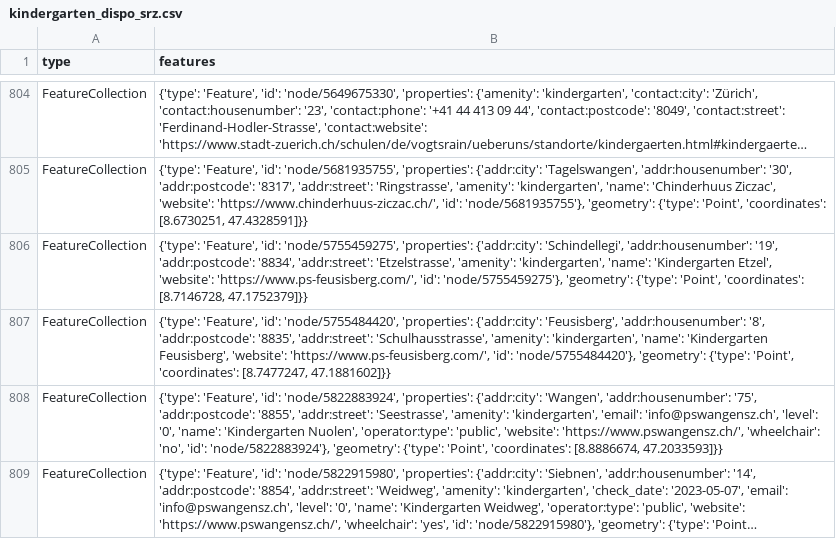
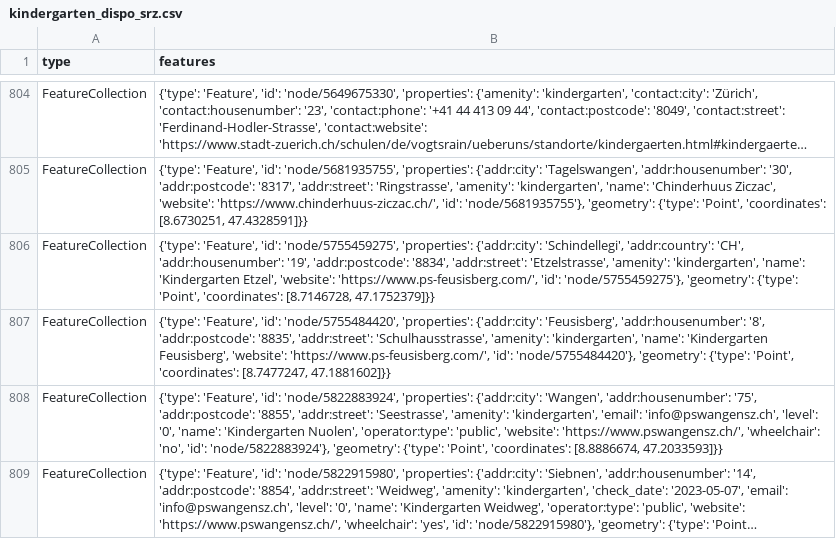
Before and after one commit to OpenBracketsCH/rescue-data, a CSV file: data/csv/kindergarten/kindergarten_dispo_srz.csv, drawn as a sheet; only a part is shown, gaps mark what is left out; long unchanged cells end in …; the diff names each change by its address in the sheet, - before the commit and + after, or states it on an @@ line.

```diff
--- a/data/csv/kindergarten/kindergarten_dispo_srz.csv
+++ b/data/csv/kindergarten/kindergarten_dispo_srz.csv
-B806 (features): …{'addr:city': 'Schindellegi', 'addr:housenumber': '19',…
+B806 (features): …{'addr:city': 'Schindellegi', 'addr:country': 'CH', 'addr:housenumber': '19',…
```
Also changed, not shown: data/csv/defis/defis_stadt_zh.csv, data/csv/highway/emergency/emergency_access_point_stadt_zh.csv, 5 other files.
